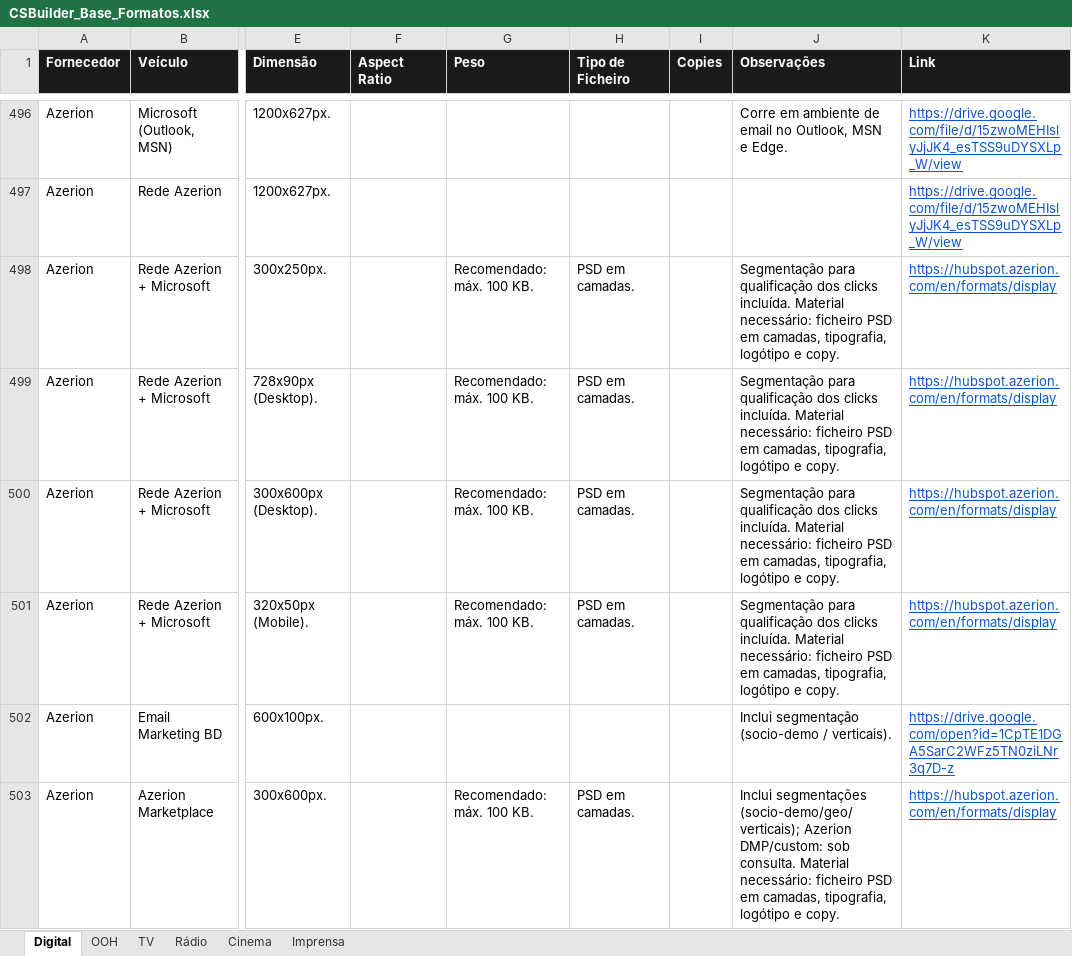
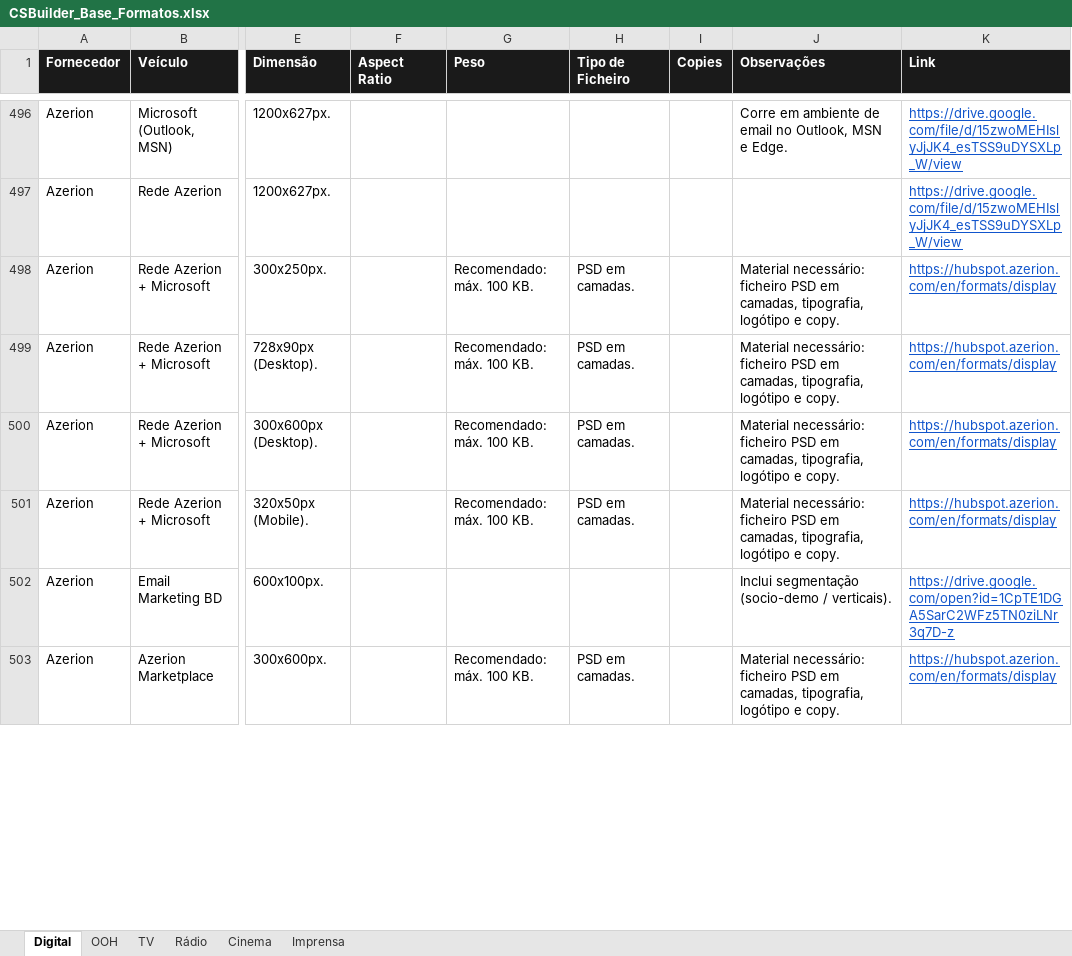
Before and after one commit to claudiarosa00/MS-Builder, an Excel workbook: data/CSBuilder_Base_Formatos.xlsx, sheet Digital, drawn as a sheet; only a part is shown, gaps mark what is left out; values as stored, in another font and other column widths than the file's, no borders; the diff covers the shown part only; the diff names each change by its address in the sheet, - before the commit and + after, or states it on an @@ line.

```diff
--- a/data/CSBuilder_Base_Formatos.xlsx (sheet Digital)
+++ b/data/CSBuilder_Base_Formatos.xlsx (sheet Digital)
-J498:J501 (Observações): Segmentação para qualificação dos clicks incluída. Material necessário:…
+J498:J501 (Observações): Material necessário:…
-J503 (Observações): Inclui segmentações (socio-demo/geo/verticais); Azerion DMP/custom: sob consulta. Material necessário:…
+J503 (Observações): Material necessário:…
```
Also changed, not shown: 40 edited cells elsewhere in this sheet, data/base-formatos.xlsx.
